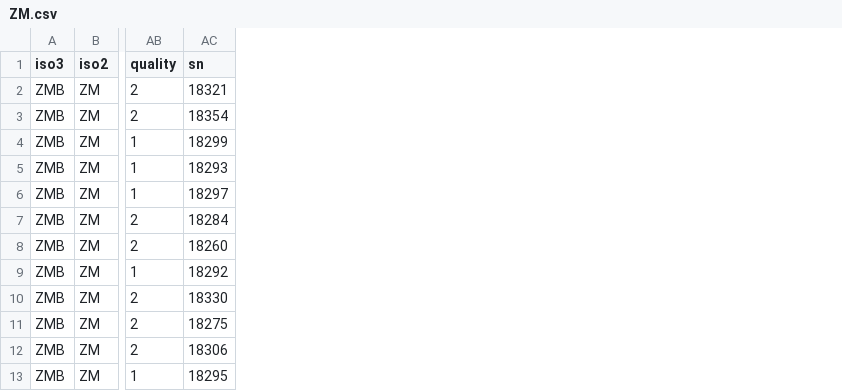
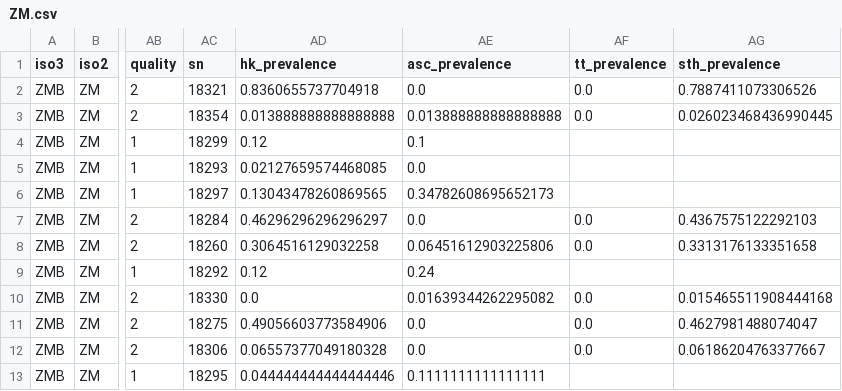
Before and after one commit to helminthiases/infections, a CSV file: warehouse/data/ESPEN/experiments/reduced/ZM.csv, drawn as a sheet; only a part is shown, gaps mark what is left out; the diff names each change by its address in the sheet, - before the commit and + after, or states it on an @@ line.

Commit message:
Update  warehouse/data/ESPEN/experiments/reduced/*.csv

```diff
--- a/warehouse/data/ESPEN/experiments/reduced/ZM.csv
+++ b/warehouse/data/ESPEN/experiments/reduced/ZM.csv
+column AD (hk_prevalence), rows 2-13: 0.8360655737704918 | 0.013888888888888888 | 0.12 | 0.02127659574468085 | 0.13043478260869565 | 0.46296296296296297 | 0.3064516129032258 | 0.12 | 0.0 | 0.49056603773584906 | 0.06557377049180328 | 0.044444444444444446
+column AE (asc_prevalence), rows 2-13: 0.0 | 0.013888888888888888 | 0.1 | 0.0 | 0.34782608695652173 | 0.0 | 0.06451612903225806 | 0.24 | 0.01639344262295082 | 0.0 | 0.0 | 0.1111111111111111
+column AF (tt_prevalence), rows 2-12: 0.0 | 0.0 |  |  |  | 0.0 | 0.0 |  | 0.0 | 0.0 | 0.0
+column AG (sth_prevalence), rows 2-12: 0.7887411073306526 | 0.026023468436990445 |  |  |  | 0.4367575122292103 | 0.3313176133351658 |  | 0.015465511908444168 | 0.4627981488074047 | 0.06186204763377667
```
Also changed, not shown: warehouse/data/ESPEN/experiments/reduced/BF.csv, warehouse/data/ESPEN/experiments/reduced/BW.csv, 39 other files.
